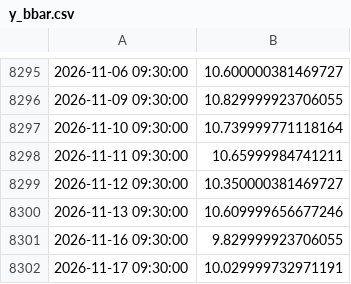
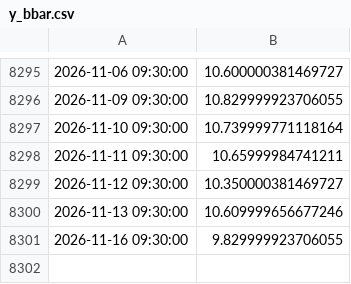
Before and after one commit to nicosauriorex/primerolosdatos, a CSV file: datos/cache/y_bbar.csv, drawn as a sheet; only a part is shown, gaps mark what is left out; the diff names each change by its address in the sheet, - before the commit and + after, or states it on an @@ line.

```diff
--- a/datos/cache/y_bbar.csv
+++ b/datos/cache/y_bbar.csv
-row 8302: 2026-11-17 09:30:00 | 10.029999732971191
```
Also changed, not shown: datos/cache/y_cepu.csv, datos/cache/y_edn.csv, 14 other files.
